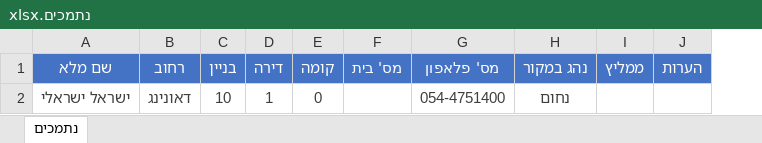
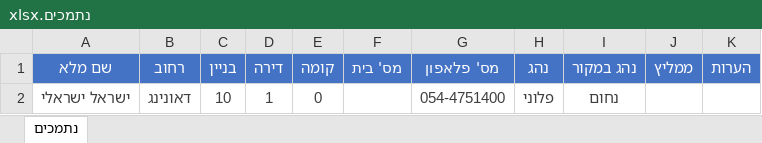
Before and after one commit to ShalomPrinz/gmah, an Excel workbook: backend/נתמכים.xlsx, sheet נתמכים, drawn as a sheet; values as stored, in another font and other column widths than the file's, no borders; table styles not drawn; the diff names each change by its address in the sheet, - before the commit and + after, or states it on an @@ line.

```diff
--- a/backend/נתמכים.xlsx (sheet נתמכים)
+++ b/backend/נתמכים.xlsx (sheet נתמכים)
+column H (נהג), row 2: פלוני
```
Also changed, not shown: 10 other files.
